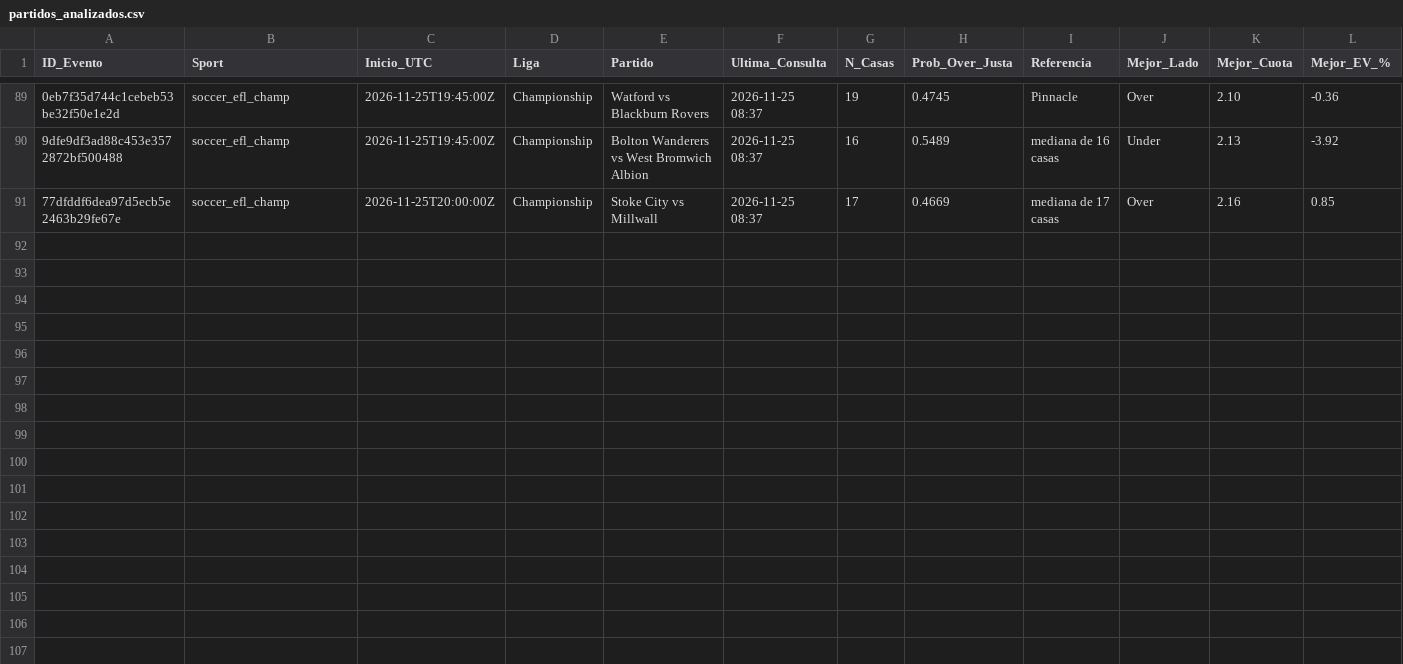
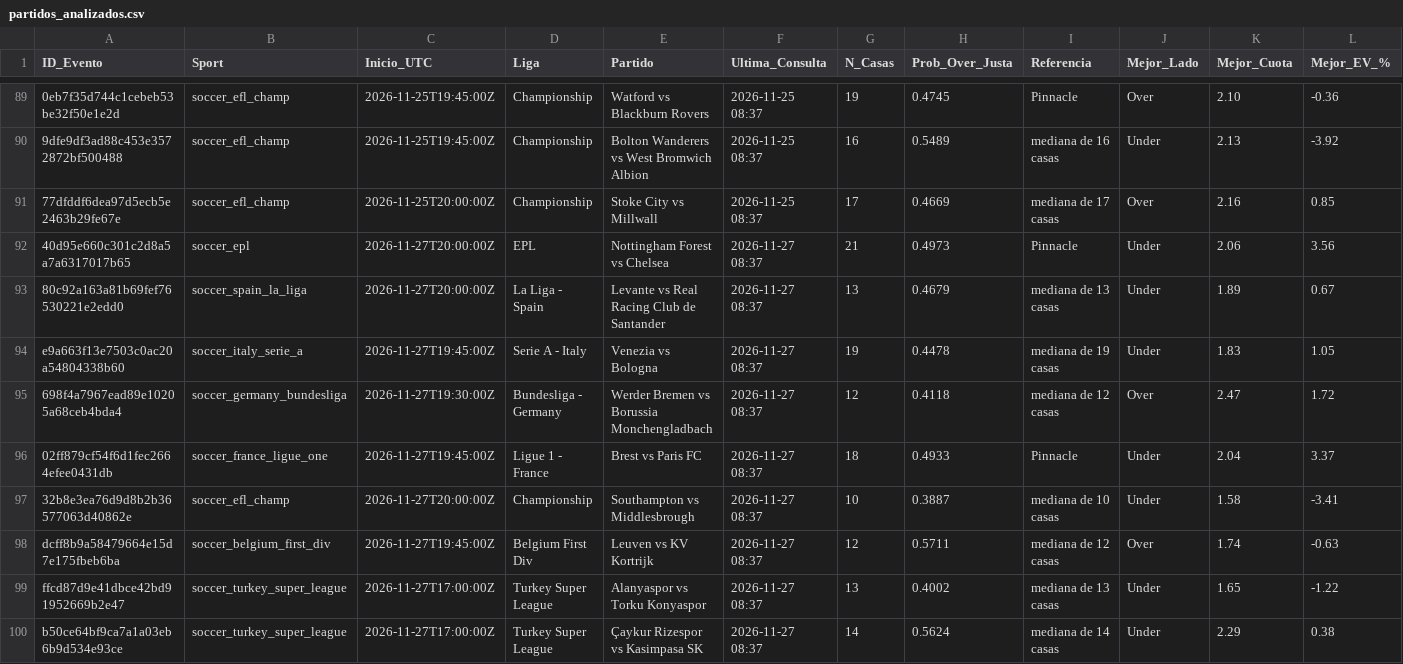
Before and after one commit to Strem27/football-bot, a CSV file: partidos_analizados.csv, drawn as a sheet; only a part is shown, gaps mark what is left out; rows hold the shown columns only; the diff names each change by its address in the sheet, - before the commit and + after, or states it on an @@ line.

Commit message:
Actualiza historial y partidos analizados

```diff
--- a/partidos_analizados.csv
+++ b/partidos_analizados.csv
+row 92: 40d95e660c301c2d8a5a7a6317017b65 | soccer_epl | 2026-11-27T20:00:00Z | EPL | Nottingham Forest vs Chelsea | 2026-11-27 08:37 | 21 | 0.4973 | Pinnacle | Under | 2.06 | 3.56
+row 93: 80c92a163a81b69fef76530221e2edd0 | soccer_spain_la_liga | 2026-11-27T20:00:00Z | La Liga - Spain | Levante vs Real Racing Club de Santander | 2026-11-27 08:37 | 13 | 0.4679 | mediana de 13 casas | Under | 1.89 | 0.67
+row 94: e9a663f13e7503c0ac20a54804338b60 | soccer_italy_serie_a | 2026-11-27T19:45:00Z | Serie A - Italy | Venezia vs Bologna | 2026-11-27 08:37 | 19 | 0.4478 | mediana de 19 casas | Under | 1.83 | 1.05
+row 95: 698f4a7967ead89e10205a68ceb4bda4 | soccer_germany_bundesliga | 2026-11-27T19:30:00Z | Bundesliga - Germany | Werder Bremen vs Borussia Monchengladbach | 2026-11-27 08:37 | 12 | 0.4118 | mediana de 12 casas | Over | 2.47 | 1.72
+row 96: 02ff879cf54f6d1fec2664efee0431db | soccer_france_ligue_one | 2026-11-27T19:45:00Z | Ligue 1 - France | Brest vs Paris FC | 2026-11-27 08:37 | 18 | 0.4933 | Pinnacle | Under | 2.04 | 3.37
+row 97: 32b8e3ea76d9d8b2b36577063d40862e | soccer_efl_champ | 2026-11-27T20:00:00Z | Championship | Southampton vs Middlesbrough | 2026-11-27 08:37 | 10 | 0.3887 | mediana de 10 casas | Under | 1.58 | -3.41
+row 98: dcff8b9a58479664e15d7e175fbeb6ba | soccer_belgium_first_div | 2026-11-27T19:45:00Z | Belgium First Div | Leuven vs KV Kortrijk | 2026-11-27 08:37 | 12 | 0.5711 | mediana de 12 casas | Over | 1.74 | -0.63
+row 99: ffcd87d9e41dbce42bd91952669b2e47 | soccer_turkey_super_league | 2026-11-27T17:00:00Z | Turkey Super League | Alanyaspor vs Torku Konyaspor | 2026-11-27 08:37 | 13 | 0.4002 | mediana de 13 casas | Under | 1.65 | -1.22
+row 100: b50ce64bf9ca7a1a03eb6b9d534e93ce | soccer_turkey_super_league | 2026-11-27T17:00:00Z | Turkey Super League | Çaykur Rizespor vs Kasimpasa SK | 2026-11-27 08:37 | 14 | 0.5624 | mediana de 14 casas | Under | 2.29 | 0.38
```
Also changed, not shown: historial_picks.csv.
